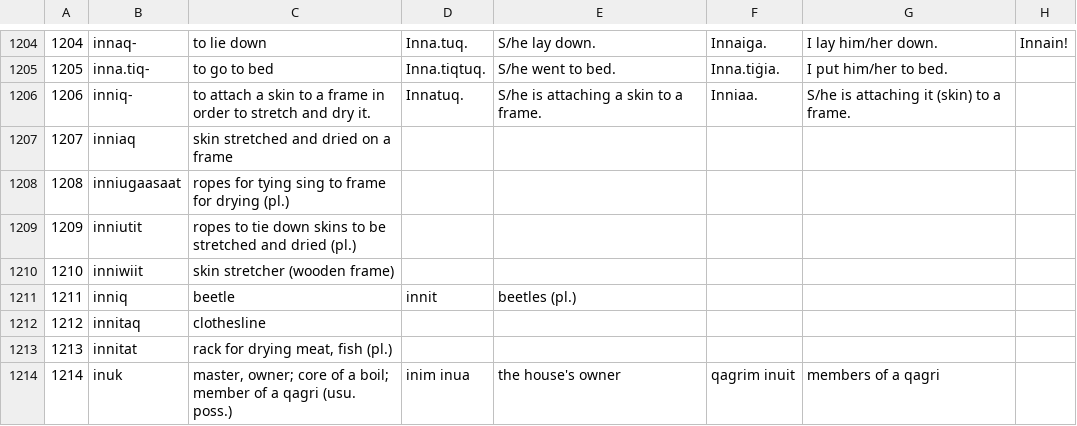
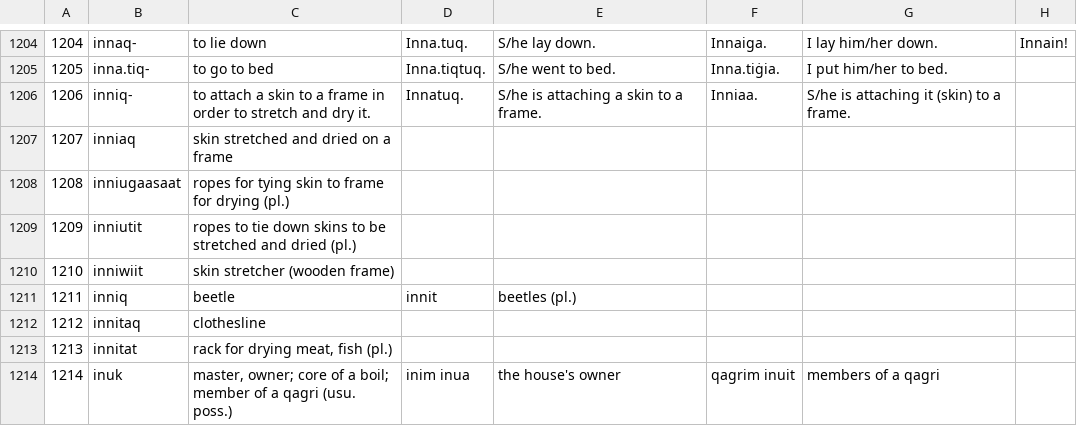
Before and after one commit to ilisaqativut/ki-dict, a CSV file: data/data.csv, drawn as a sheet; only a part is shown, gaps mark what is left out; the diff names each change by its address in the sheet, - before the commit and + after, or states it on an @@ line.

Commit message:
Typo

```diff
--- a/data/data.csv
+++ b/data/data.csv
-C1208: …for tying sing to frame…
+C1208: …for tying skin to frame…
```
Also changed, not shown: 1 other file.
